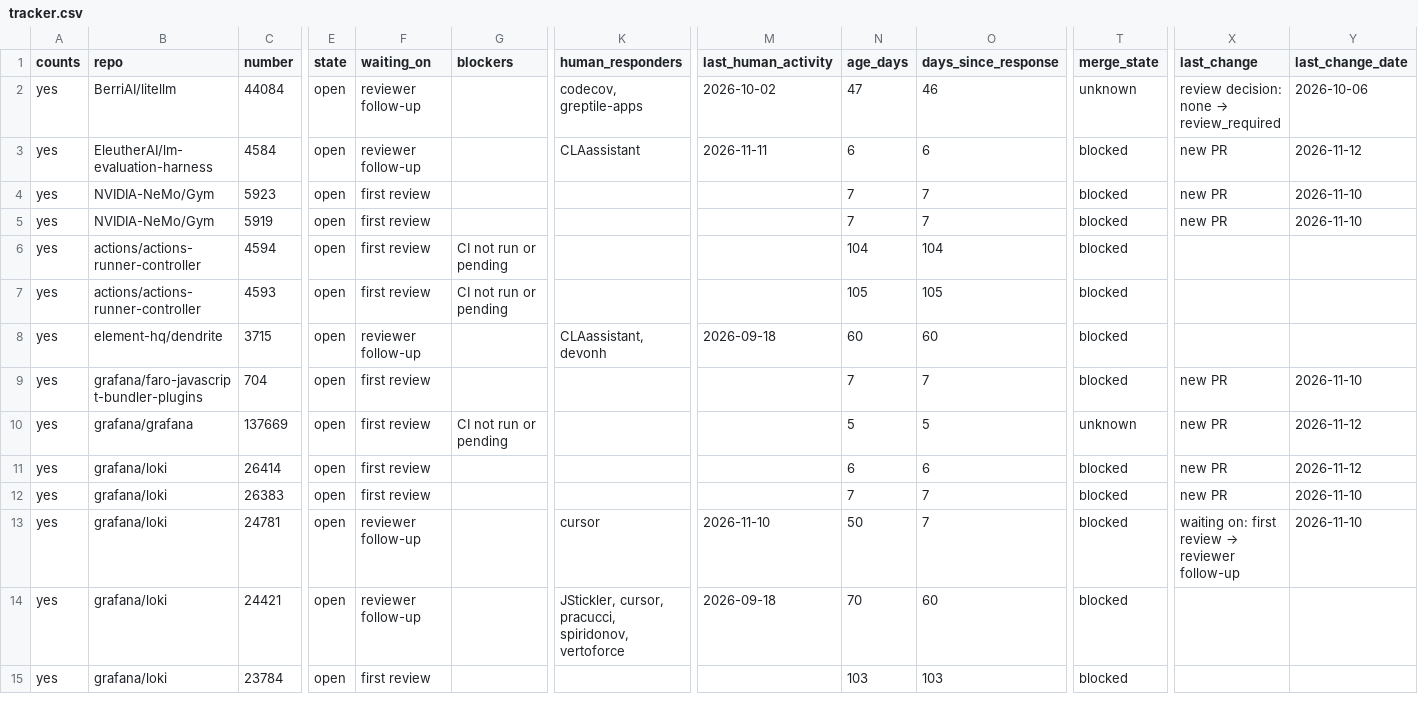
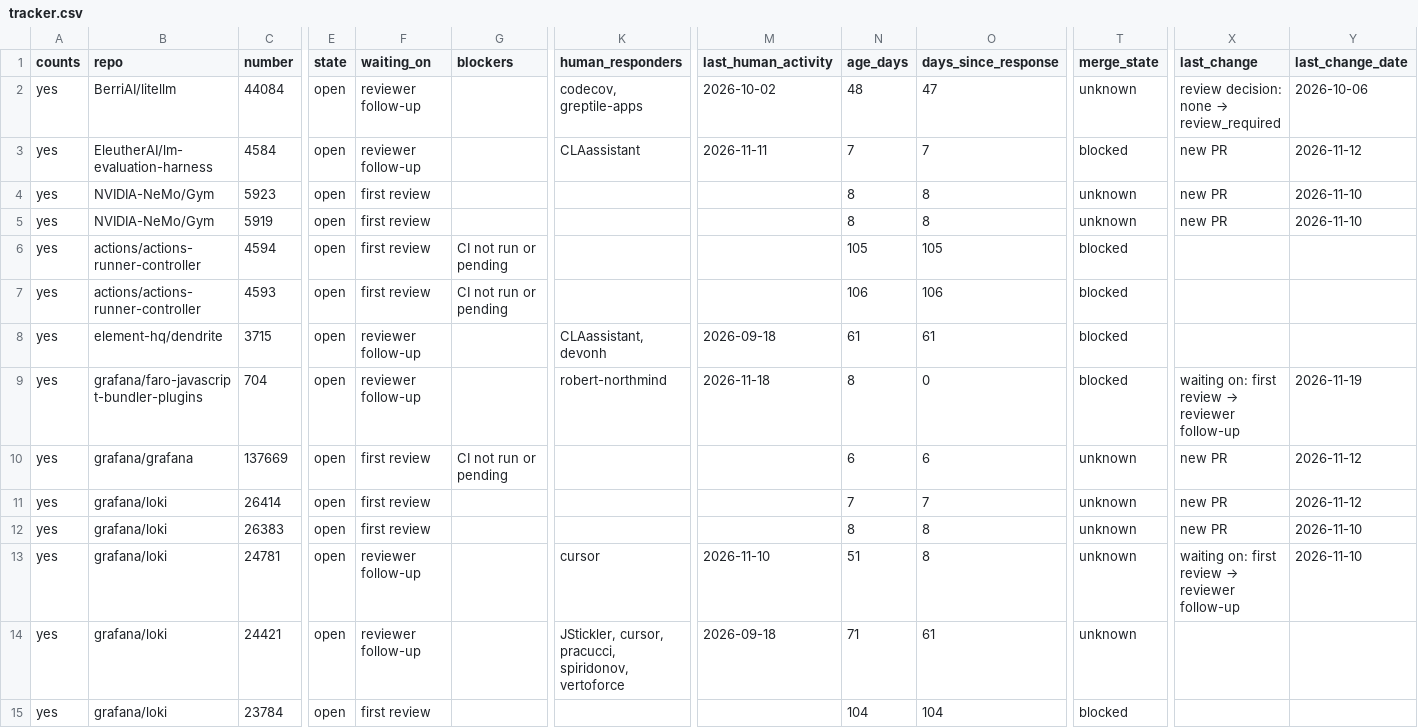
Before and after one commit to ankit373/ankit373, a CSV file: oss/tracker.csv, drawn as a sheet; only a part is shown, gaps mark what is left out; the diff covers the shown part only; the diff names each change by its address in the sheet, - before the commit and + after, or states it on an @@ line.

```diff
--- a/oss/tracker.csv
+++ b/oss/tracker.csv
-N2 (age_days): 47
+N2 (age_days): 48
-O2 (days_since_response): 46
+O2 (days_since_response): 47
-N3 (age_days): 6
+N3 (age_days): 7
-O3 (days_since_response): 6
+O3 (days_since_response): 7
-N4:N5 (age_days): 7
+N4:N5 (age_days): 8
-O4:O5 (days_since_response): 7
+O4:O5 (days_since_response): 8
-T4:T5 (merge_state): blocked
+T4:T5 (merge_state): unknown
-N6 (age_days): 104
+N6 (age_days): 105
-O6 (days_since_response): 104
+O6 (days_since_response): 105
-N7 (age_days): 105
+N7 (age_days): 106
-O7 (days_since_response): 105
+O7 (days_since_response): 106
-N8 (age_days): 60
+N8 (age_days): 61
-O8 (days_since_response): 60
+O8 (days_since_response): 61
-F9 (waiting_on): first review
+F9 (waiting_on): reviewer follow-up
-K9 (human_responders): (empty)
+K9 (human_responders): robert-northmind
-M9 (last_human_activity): (empty)
+M9 (last_human_activity): 2026-11-18
-N9 (age_days): 7
+N9 (age_days): 8
-O9 (days_since_response): 7
+O9 (days_since_response): 0
@@ X9 (last_change): new PR → waiting on: first review → reviewer follow-up @@
-Y9 (last_change_date): 2026-11-10
+Y9 (last_change_date): 2026-11-19
-N10 (age_days): 5
+N10 (age_days): 6
-O10 (days_since_response): 5
+O10 (days_since_response): 6
-N11 (age_days): 6
+N11 (age_days): 7
-O11 (days_since_response): 6
+O11 (days_since_response): 7
-T11:T14 (merge_state): blocked
+T11:T14 (merge_state): unknown
-N12 (age_days): 7
+N12 (age_days): 8
-O12:O13 (days_since_response): 7
+O12:O13 (days_since_response): 8
-N13 (age_days): 50
+N13 (age_days): 51
-N14 (age_days): 70
+N14 (age_days): 71
-O14 (days_since_response): 60
+O14 (days_since_response): 61
-N15 (age_days): 103
+N15 (age_days): 104
-O15 (days_since_response): 103
+O15 (days_since_response): 104
```
Also changed, not shown: 65 edited cells elsewhere in this file, 1 other file.
